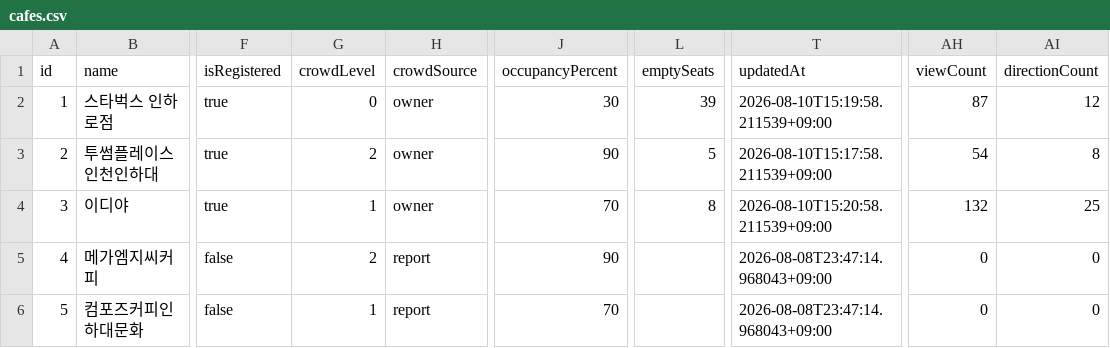
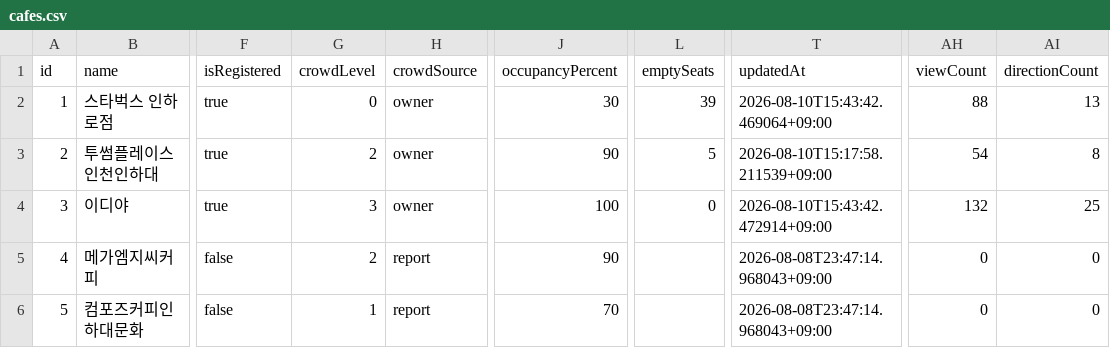
Before and after one commit to sol-ution/hackaton, a CSV file: cafe_backend/cafes.csv, drawn as a sheet; only a part is shown, gaps mark what is left out; the diff names each change by its address in the sheet, - before the commit and + after, or states it on an @@ line.

```diff
--- a/cafe_backend/cafes.csv
+++ b/cafe_backend/cafes.csv
-T2 (updatedAt): 2026-08-10T15:19:58.211539+09:00
+T2 (updatedAt): 2026-08-10T15:43:42.469064+09:00
-AH2 (viewCount): 87
+AH2 (viewCount): 88
-AI2 (directionCount): 12
+AI2 (directionCount): 13
-G4 (crowdLevel): 1
+G4 (crowdLevel): 3
-J4 (occupancyPercent): 70
+J4 (occupancyPercent): 100
-L4 (emptySeats): 8
+L4 (emptySeats): 0
-T4 (updatedAt): 2026-08-10T15:20:58.211539+09:00
+T4 (updatedAt): 2026-08-10T15:43:42.472914+09:00
```
Also changed, not shown: cafe_backend/reports.csv, cafe_backend/stamps.csv, 10 other files.
